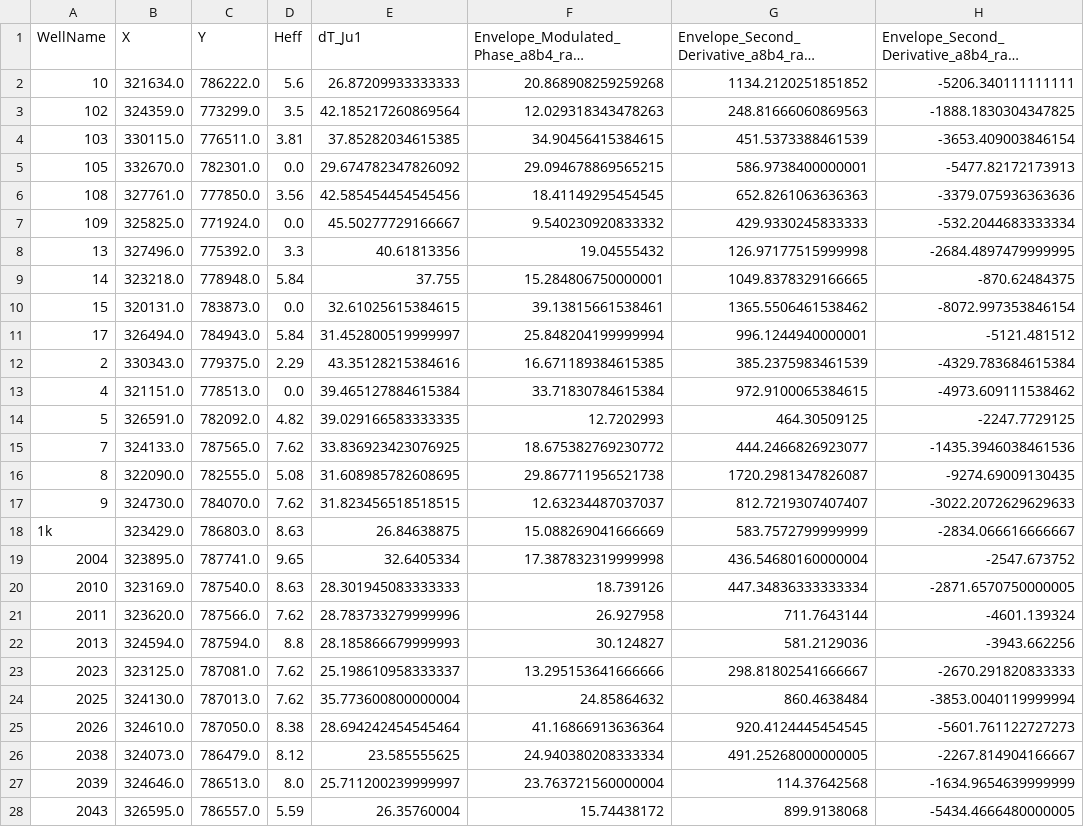
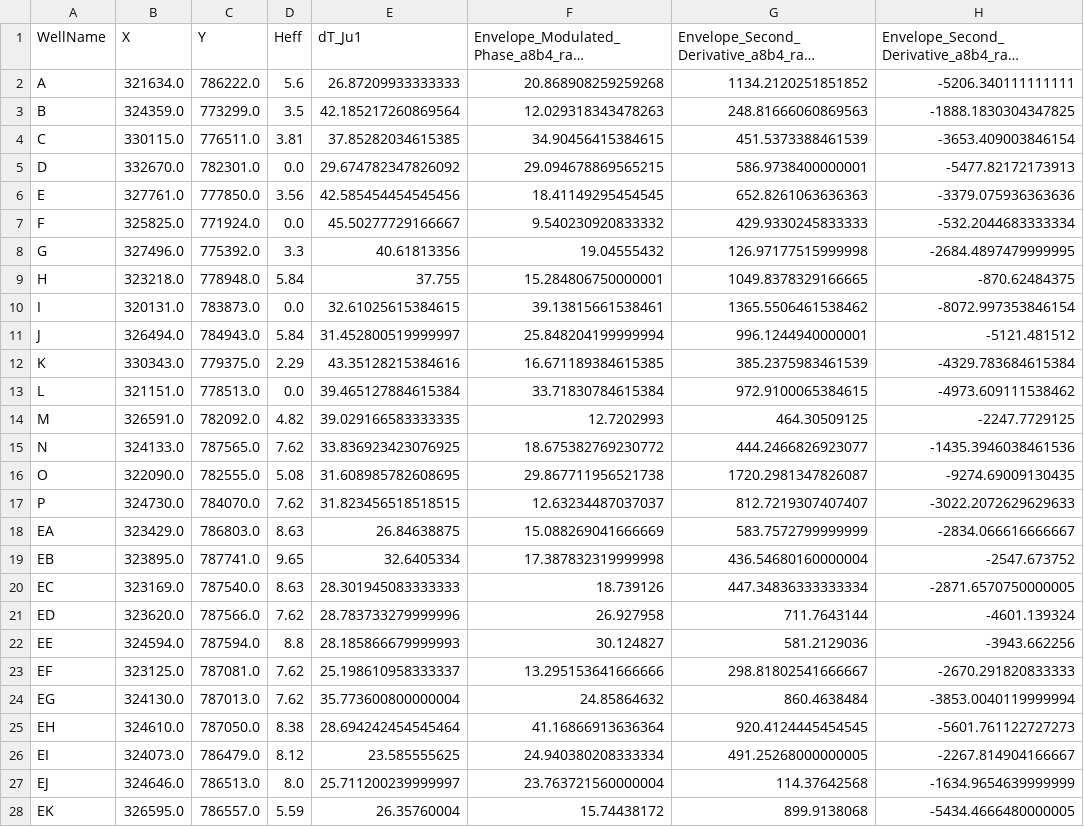
Before and after one commit to Ronald-B-Yan/OTUS_HomeWorks_YanRonald, a CSV file: VKR/wells_extracted_data.csv, drawn as a sheet; only a part is shown; long unchanged cells end in …; the diff covers the shown part only; the diff names each change by its address in the sheet, - before the commit and + after, or states it on an @@ line.

Commit message:
Finished function for input data and vizualization map

```diff
--- a/VKR/wells_extracted_data.csv
+++ b/VKR/wells_extracted_data.csv
-A2 (WellName): 10
+A2 (WellName): A
-A3 (WellName): 102
+A3 (WellName): B
-A4 (WellName): 103
+A4 (WellName): C
-A5 (WellName): 105
+A5 (WellName): D
-A6 (WellName): 108
+A6 (WellName): E
-A7 (WellName): 109
+A7 (WellName): F
-A8 (WellName): 13
+A8 (WellName): G
-A9 (WellName): 14
+A9 (WellName): H
-A10 (WellName): 15
+A10 (WellName): I
-A11 (WellName): 17
+A11 (WellName): J
-A12 (WellName): 2
+A12 (WellName): K
-A13 (WellName): 4
+A13 (WellName): L
-A14 (WellName): 5
+A14 (WellName): M
-A15 (WellName): 7
+A15 (WellName): N
-A16 (WellName): 8
+A16 (WellName): O
-A17 (WellName): 9
+A17 (WellName): P
-A18 (WellName): 1k
+A18 (WellName): EA
-A19 (WellName): 2004
+A19 (WellName): EB
-A20 (WellName): 2010
+A20 (WellName): EC
-A21 (WellName): 2011
+A21 (WellName): ED
-A22 (WellName): 2013
+A22 (WellName): EE
-A23 (WellName): 2023
+A23 (WellName): EF
-A24 (WellName): 2025
+A24 (WellName): EG
-A25 (WellName): 2026
+A25 (WellName): EH
-A26 (WellName): 2038
+A26 (WellName): EI
-A27 (WellName): 2039
+A27 (WellName): EJ
-A28 (WellName): 2043
+A28 (WellName): EK
```
Also changed, not shown: 12 edited cells elsewhere in this file, 6 other files.
